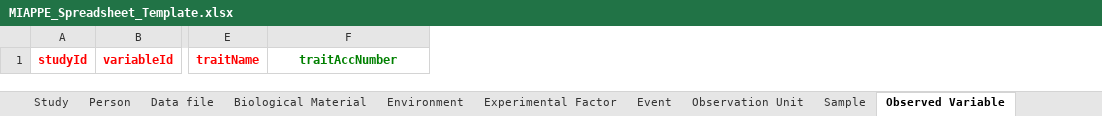
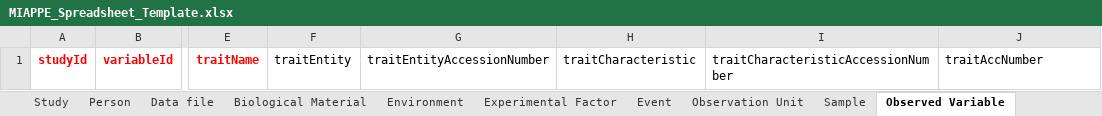
Before and after one commit to MIAPPE/MIAPPE, an Excel workbook: Templates/MIAPPE_Spreadsheet_Template.xlsx, sheet Observed Variable, drawn as a sheet; only a part is shown, gaps mark what is left out; values as stored, in another font and other column widths than the file's, no borders; addresses are those after the commit; the diff names each change by its address in the sheet, - before the commit and + after, or states it on an @@ line.

```diff
--- a/Templates/MIAPPE_Spreadsheet_Template.xlsx (sheet Observed Variable)
+++ b/Templates/MIAPPE_Spreadsheet_Template.xlsx (sheet Observed Variable)
+column F, row 1: traitEntity
+column G, row 1: traitEntityAccessionNumber
+column H, row 1: traitCharacteristic
+column I, row 1: traitCharacteristicAccessionNumber
@@ J1 bold: on → off, text colour: #008000 → black, alignment: center → left @@
```
Also changed, not shown: sheet README, sheet Biological Material, other sheet tabs, MIAPPE_Checklist_Data_Model.xlsx.
